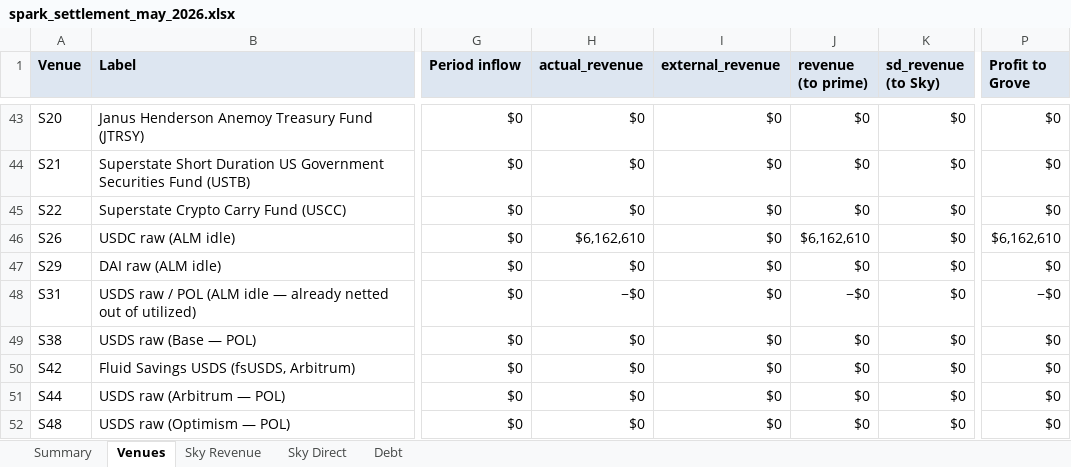
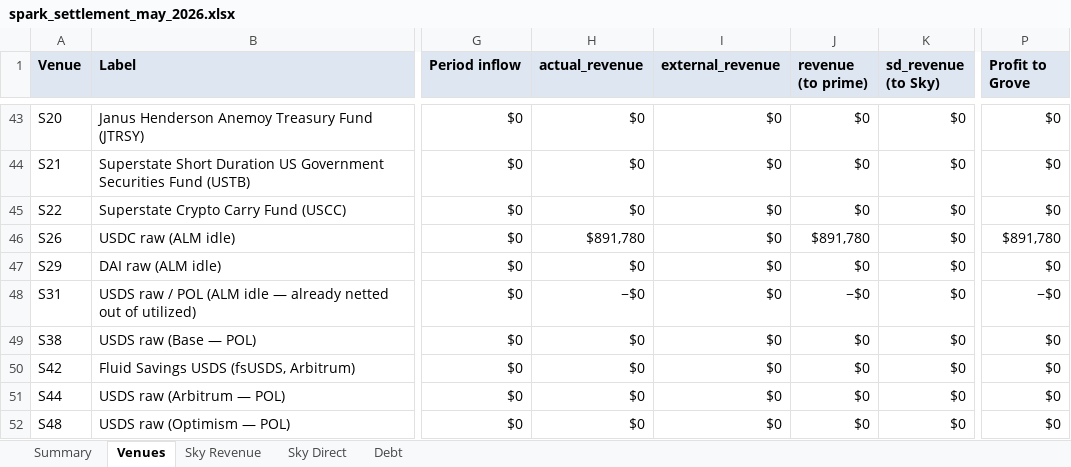
Before and after one commit to soterlabs/settlement-cycle, an Excel workbook: settlements/spark/2026-05/spark_settlement_may_2026.xlsx, sheet Venues, drawn as a sheet; only a part is shown, gaps mark what is left out; values as stored, in another font and other column widths than the file's, no borders; the diff names each change by its address in the sheet, - before the commit and + after, or states it on an @@ line.

```diff
--- a/settlements/spark/2026-05/spark_settlement_may_2026.xlsx (sheet Venues)
+++ b/settlements/spark/2026-05/spark_settlement_may_2026.xlsx (sheet Venues)
-H46 (actual_revenue): $6,162,610
+H46 (actual_revenue): $891,780
-J46 (revenue (to prime)): $6,162,610
+J46 (revenue (to prime)): $891,780
-P46 (Profit to Grove): $6,162,610
+P46 (Profit to Grove): $891,780
```
Also changed, not shown: sheet Summary, settlements/spark/2026-01/spark_settlement_january_2026.xlsx, settlements/spark/2026-02/spark_settlement_february_2026.xlsx, 10 other files.
